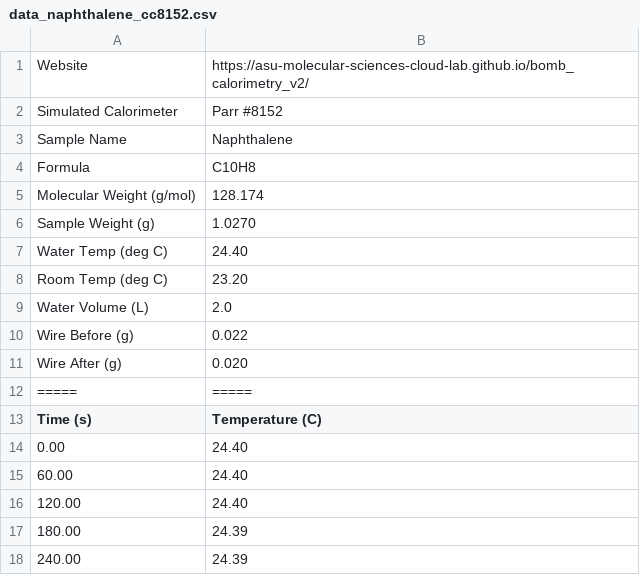
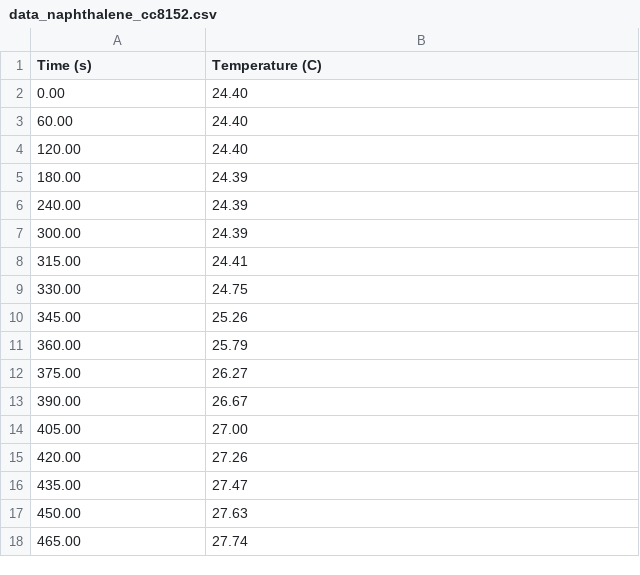
Before and after one commit to abicruz4/Lab-3-public, a CSV file: data_naphthalene_cc8152.csv, drawn as a sheet; only a part is shown; the shorter side is filled out with more unchanged rows.

Commit message:
Update data_naphthalene_cc8152.csv

```diff
--- a/data_naphthalene_cc8152.csv
+++ b/data_naphthalene_cc8152.csv
@@ -1,13 +1 @@
-Website,https://asu-molecular-sciences-cloud-lab.github.io/bomb_calorimetry_v2/
-Simulated Calorimeter,Parr #8152
-Sample Name,Naphthalene
-Formula,C10H8
-Molecular Weight (g/mol),128.174
-Sample Weight (g),1.0270
-Water Temp (deg C),24.40
-Room Temp (deg C),23.20
-Water Volume (L),2.0
-Wire Before (g),0.022
-Wire After (g),0.020
-=====,=====
 Time (s), Temperature (C)
```
